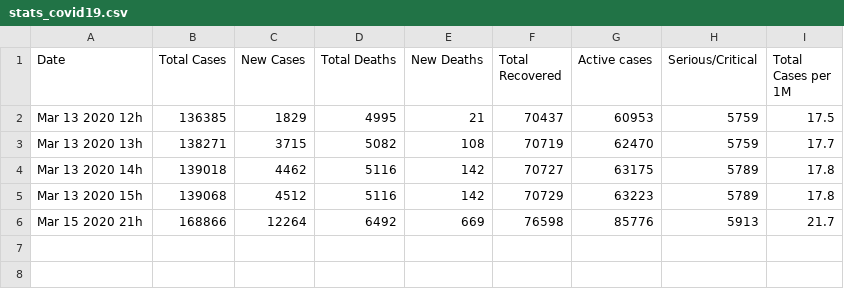
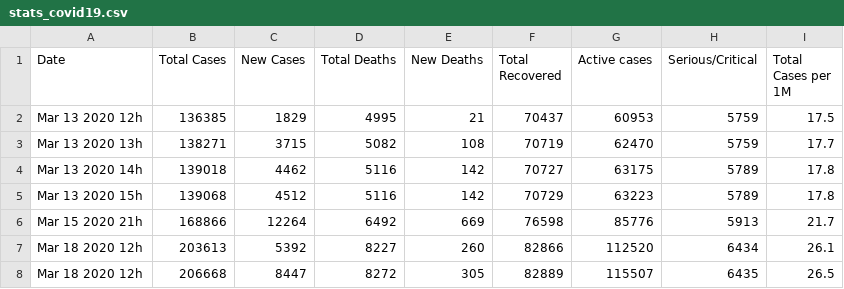
Before and after one commit to Symphony-Splutions-Python-Course/lab1, a CSV file: Maki/stats_covid19.csv, drawn as a sheet.

```diff
--- a/Maki/stats_covid19.csv
+++ b/Maki/stats_covid19.csv
@@ -6 +6,3 @@ Mar 13 2020 15h,139068,4512,5116,142,70729,63223,5789,17.8
 Mar 15 2020 21h,168866,12264,6492,669,76598,85776,5913,21.7
+Mar 18 2020 12h,203613,5392,8227,260,82866,112520,6434,26.1
+Mar 18 2020 12h,206668,8447,8272,305,82889,115507,6435,26.5
```
Also changed, not shown: 10 other files.
